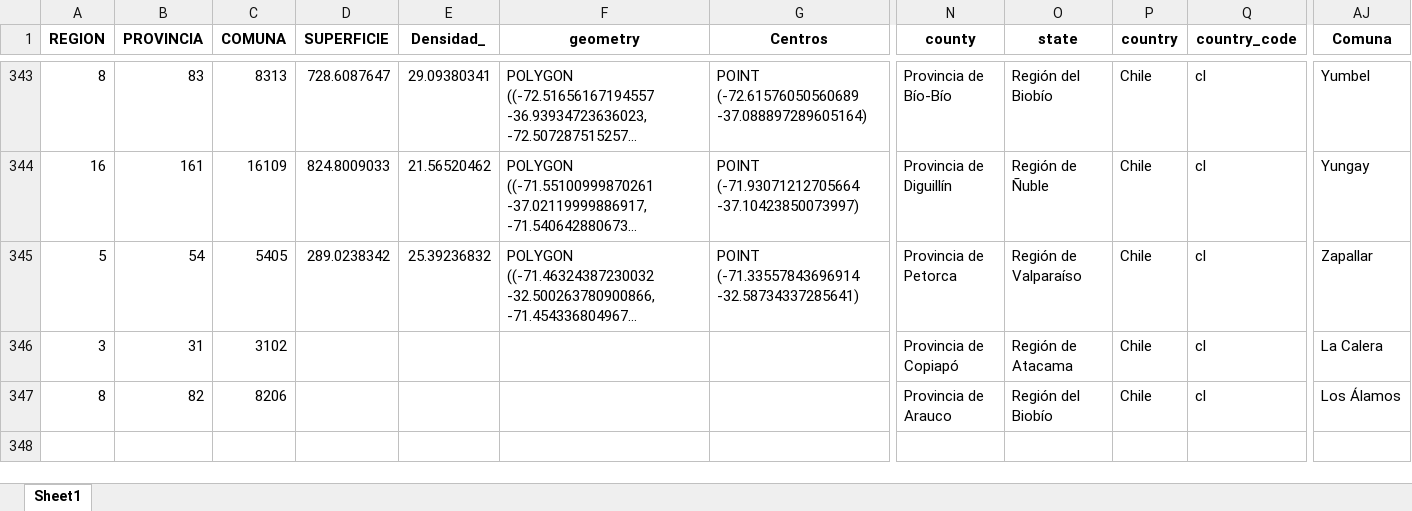
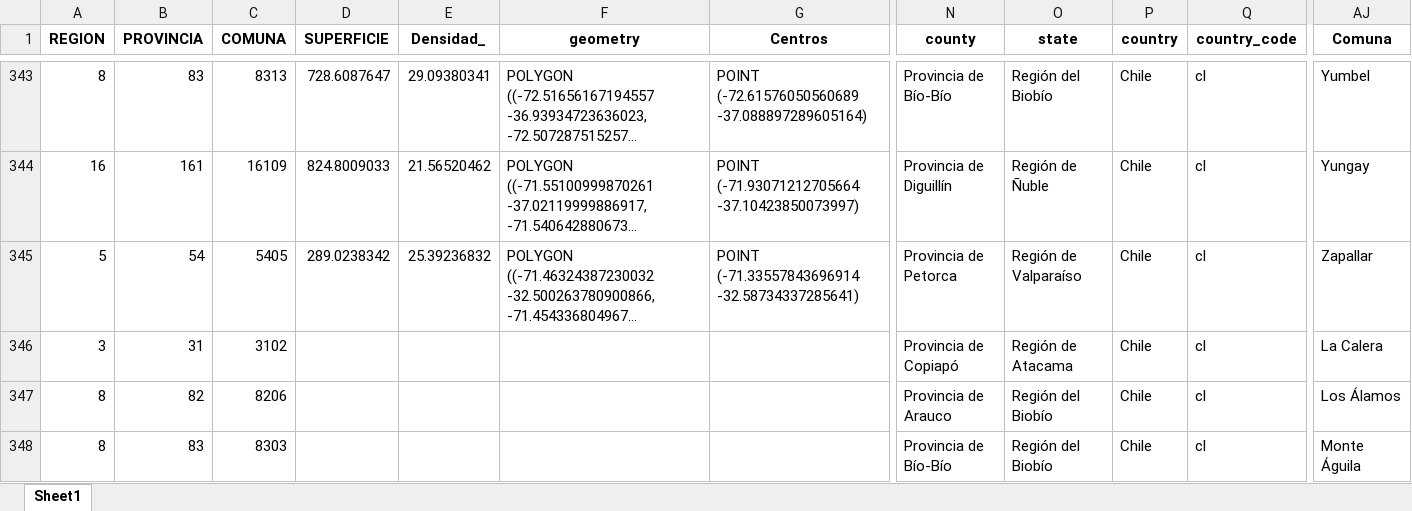
Before and after one commit to Sud-Austral/Fuego_LEAFLET, an Excel workbook: SEMANARIO_INCENDIO/LocalizaGoogle.xlsx, sheet Sheet1, drawn as a sheet; only a part is shown, gaps mark what is left out; long unchanged cells end in …; values as stored, in another font and other column widths than the file's, no borders; rows hold the shown columns only; the diff names each change by its address in the sheet, - before the commit and + after, or states it on an @@ line.

```diff
--- a/SEMANARIO_INCENDIO/LocalizaGoogle.xlsx (sheet Sheet1)
+++ b/SEMANARIO_INCENDIO/LocalizaGoogle.xlsx (sheet Sheet1)
+row 348: 8 | 83 | 8303 |  |  |  |  | Provincia de Bío-Bío | Región del Biobío | Chile | cl | Monte Águila
```
Also changed, not shown: 1 other file.
